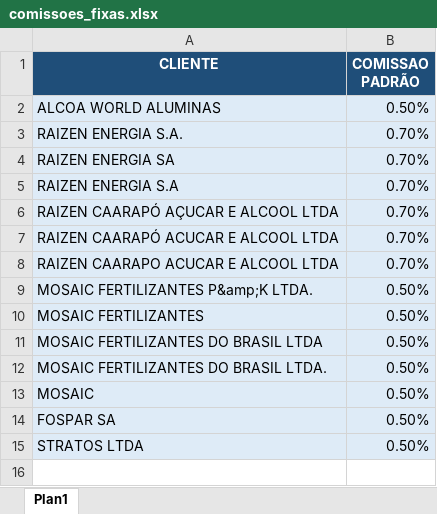
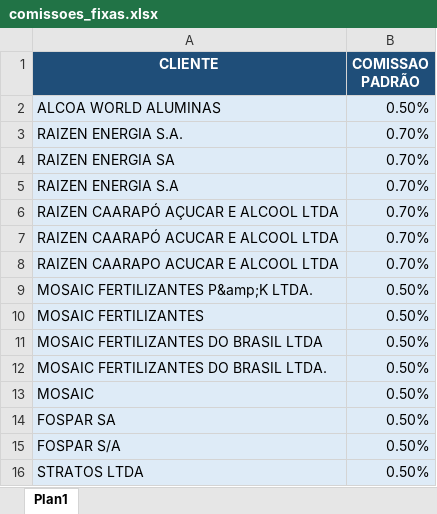
Before and after one commit to arquitetoVital/av_automatizacao_comissao, an Excel workbook: comissoes_fixas.xlsx, sheet Plan1, drawn as a sheet; values as stored, in another font and other column widths than the file's, no borders; the diff names each change by its address in the sheet, - before the commit and + after, or states it on an @@ line.

Commit message:
Unificação dos vendedores SP, MG e blacklists em um unico xlsx. Ajuste na prioridade da comissão de simuladores com prejuizo

```diff
--- a/comissoes_fixas.xlsx (sheet Plan1)
+++ b/comissoes_fixas.xlsx (sheet Plan1)
+row 15: FOSPAR S/A | 0.50%
```
Also changed, not shown: 4 other files.
